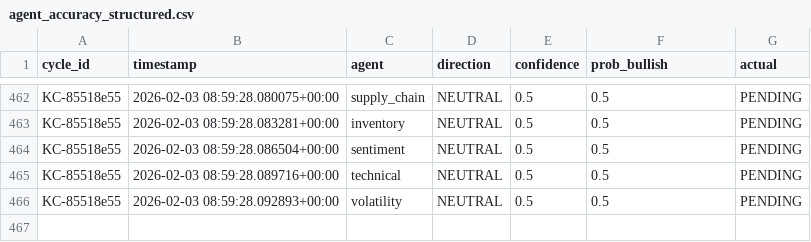
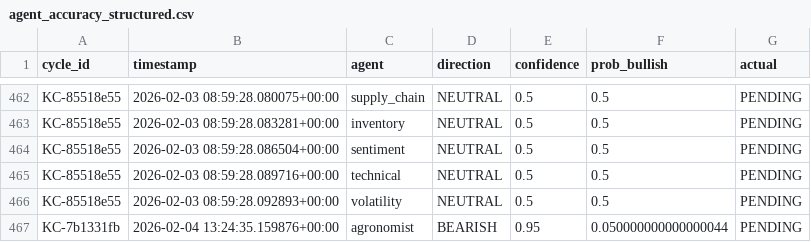
Before and after one commit to rozavala/real_options, a CSV file: dev/data/agent_accuracy_structured.csv, drawn as a sheet; only a part is shown, gaps mark what is left out.

```diff
--- a/dev/data/agent_accuracy_structured.csv
+++ b/dev/data/agent_accuracy_structured.csv
@@ -466 +466,2 @@ KC-85518e55,2026-02-03 08:59:28.089716+00:00,technical,NEUTRAL,0.5,0.5,PENDING
 KC-85518e55,2026-02-03 08:59:28.092893+00:00,volatility,NEUTRAL,0.5,0.5,PENDING
+KC-7b1331fb,2026-02-04 13:24:35.159876+00:00,agronomist,BEARISH,0.95,0.050000000000000044,PENDING
```
Also changed, not shown: dev/decision_signals.csv, 13 other files.
